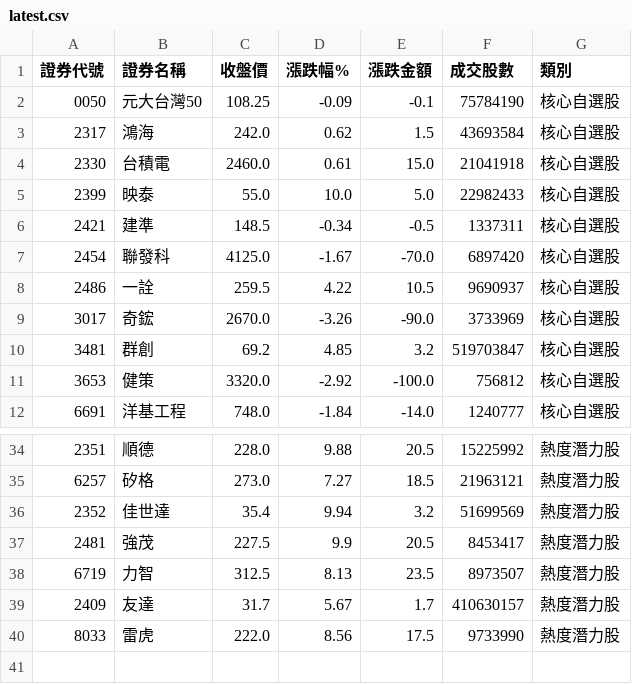
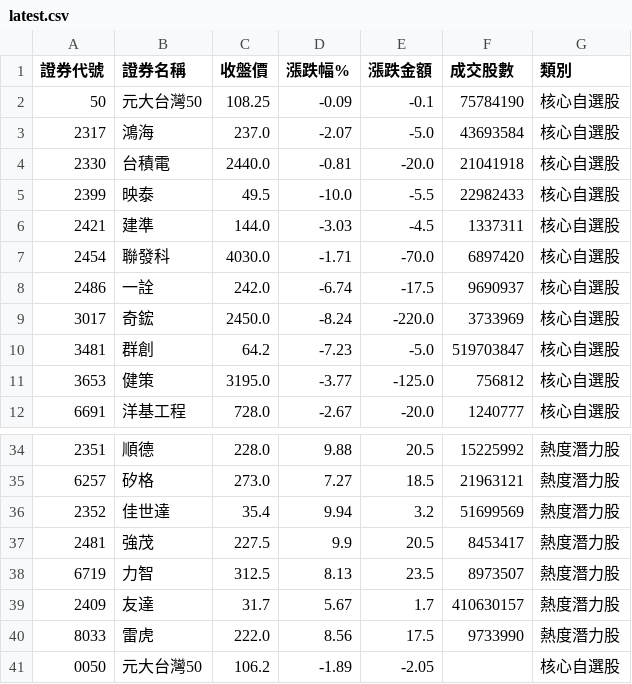
Before and after one commit to ivychen6870-ivy/tw-stock-monitor, a CSV file: docs/data/latest.csv, drawn as a sheet; only a part is shown, gaps mark what is left out; the diff covers the shown part only.

```diff
--- a/docs/data/latest.csv
+++ b/docs/data/latest.csv
@@ -1,12 +1,12 @@
 證券代號,證券名稱,收盤價,漲跌幅%,漲跌金額,成交股數,類別
-0050,元大台灣50,108.25,-0.09,-0.1,75784190,核心自選股
-2317,鴻海,242.0,0.62,1.5,43693584,核心自選股
-2330,台積電,2460.0,0.61,15.0,21041918,核心自選股
-2399,映泰,55.0,10.0,5.0,22982433,核心自選股
-2421,建準,148.5,-0.34,-0.5,1337311,核心自選股
-2454,聯發科,4125.0,-1.67,-70.0,6897420,核心自選股
-2486,一詮,259.5,4.22,10.5,9690937,核心自選股
-3017,奇鋐,2670.0,-3.26,-90.0,3733969,核心自選股
-3481,群創,69.2,4.85,3.2,519703847,核心自選股
-3653,健策,3320.0,-2.92,-100.0,756812,核心自選股
-6691,洋基工程,748.0,-1.84,-14.0,1240777,核心自選股
+50,元大台灣50,108.25,-0.09,-0.1,75784190,核心自選股
+2317,鴻海,237.0,-2.07,-5.0,43693584,核心自選股
+2330,台積電,2440.0,-0.81,-20.0,21041918,核心自選股
+2399,映泰,49.5,-10.0,-5.5,22982433,核心自選股
+2421,建準,144.0,-3.03,-4.5,1337311,核心自選股
+2454,聯發科,4030.0,-1.71,-70.0,6897420,核心自選股
+2486,一詮,242.0,-6.74,-17.5,9690937,核心自選股
+3017,奇鋐,2450.0,-8.24,-220.0,3733969,核心自選股
+3481,群創,64.2,-7.23,-5.0,519703847,核心自選股
+3653,健策,3195.0,-3.77,-125.0,756812,核心自選股
+6691,洋基工程,728.0,-2.67,-20.0,1240777,核心自選股
@@ -40 +40,2 @@
 8033,雷虎,222.0,8.56,17.5,9733990,熱度潛力股
+0050,元大台灣50,106.2,-1.89,-2.05,,核心自選股
```
Also changed, not shown: 3 edited cells elsewhere in this file, 1 other file.
